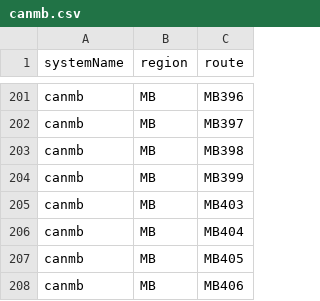
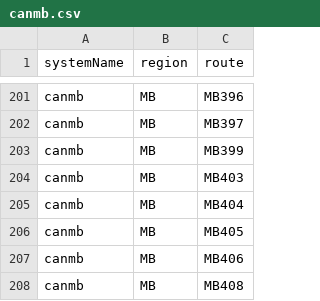
Before and after one commit to Highway-Photo-Project/PhotoData, a CSV file: _systems/canmb.csv, drawn as a sheet; only a part is shown, gaps mark what is left out; the shorter side is filled out with more unchanged rows; the diff names each change by its address in the sheet, - before the commit and + after, or states it on an @@ line.

Commit message:
Remove canmb;MB;MB398 entry from canmb.csv
Removed entry for canmb;MB;MB398 from the CSV file.

```diff
--- a/_systems/canmb.csv
+++ b/_systems/canmb.csv
-row 203: canmb | MB | MB398
```
